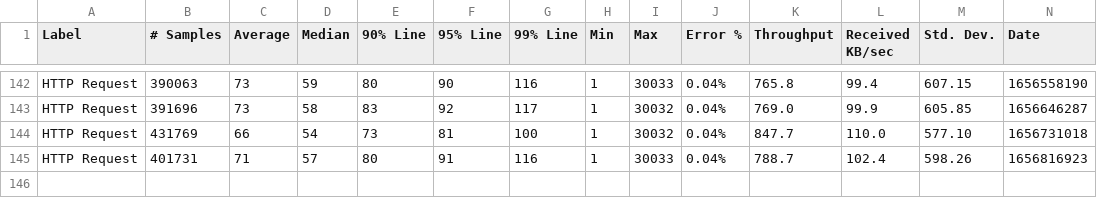
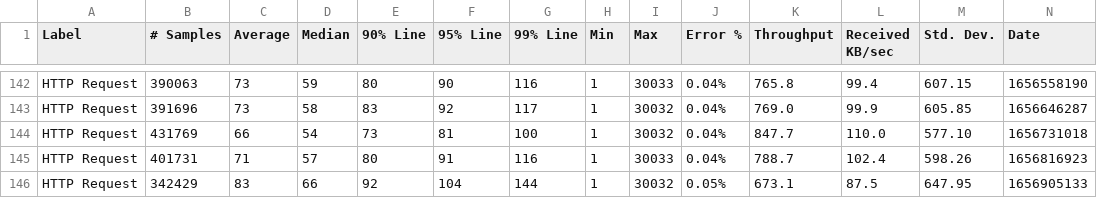
Before and after one commit to ballerina-platform/module-ballerinax-mssql, a CSV file: load-tests/execute_operation/results/summary.csv, drawn as a sheet; only a part is shown, gaps mark what is left out; rows hold the shown columns only; the diff names each change by its address in the sheet, - before the commit and + after, or states it on an @@ line.

Commit message:
Update execute_operation test results on Mon Jul  4 04:08:48 UTC 2022

```diff
--- a/load-tests/execute_operation/results/summary.csv
+++ b/load-tests/execute_operation/results/summary.csv
+row 146: HTTP Request | 342429 | 83 | 66 | 92 | 104 | 144 | 1 | 30032 | 0.05% | 673.1 | 87.5 | 647.95 | 1656905133
```
